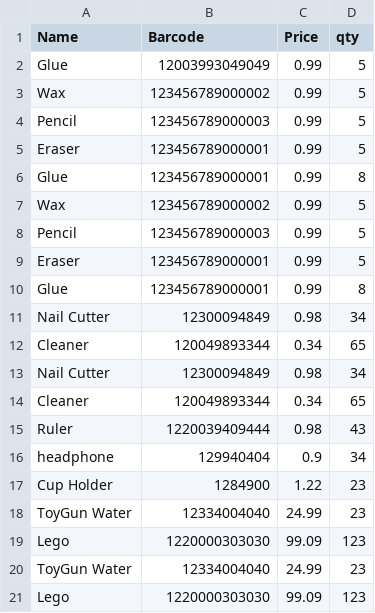
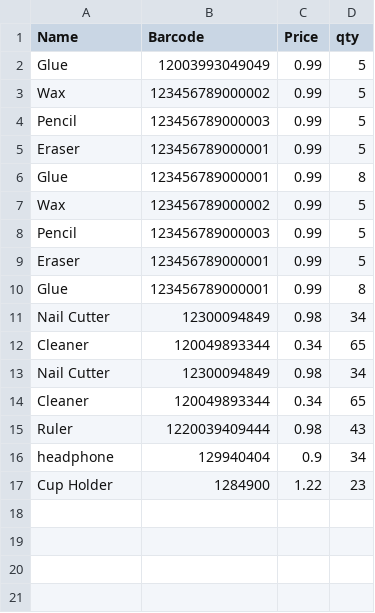
Before and after one commit to tuoc1226-maker/SpringInventory, a CSV file: src/main/resources/stationary.csv, drawn as a sheet; the diff names each change by its address in the sheet, - before the commit and + after, or states it on an @@ line.

Commit message:
implemented get all and get all instock for stationary. Also removed the implementation of instockqty ==0, delete. implemented getallInstock for StationaryController at stationary/, implemented getAll for StationaryServiceImpl at stationary/?all=all query

```diff
--- a/src/main/resources/stationary.csv
+++ b/src/main/resources/stationary.csv
-row 18: ToyGun Water | 12334004040 | 24.99 | 23
-row 19: Lego | 1220000303030 | 99.09 | 123
-row 20: ToyGun Water | 12334004040 | 24.99 | 23
-row 21: Lego | 1220000303030 | 99.09 | 123
```
Also changed, not shown: src/main/resources/processed_food.csv, 6 other files.
